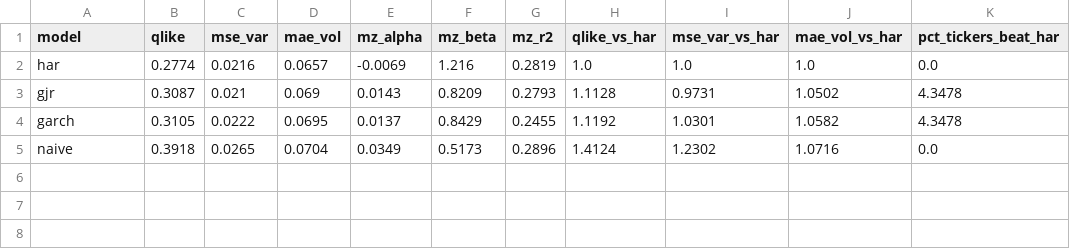
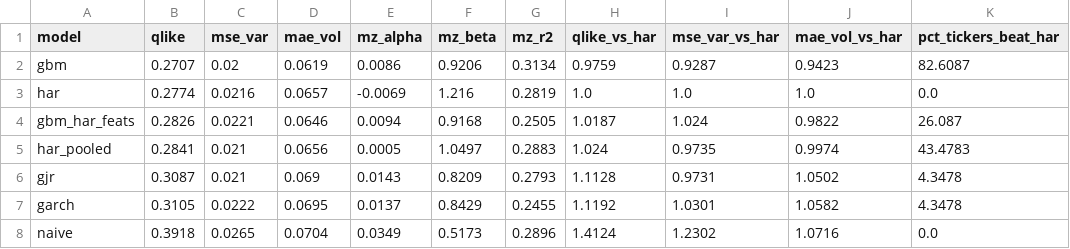
Before and after one commit to vfeuillet/ml-volatility-forecasting, a CSV file: reports/tables/metrics_universe.csv, drawn as a sheet.

```diff
--- a/reports/tables/metrics_universe.csv
+++ b/reports/tables/metrics_universe.csv
@@ -1,3 +1,6 @@
 model,qlike,mse_var,mae_vol,mz_alpha,mz_beta,mz_r2,qlike_vs_har,mse_var_vs_har,mae_vol_vs_har,pct_tickers_beat_har
+gbm,0.2707,0.02,0.0619,0.0086,0.9206,0.3134,0.9759,0.9287,0.9423,82.6087
 har,0.2774,0.0216,0.0657,-0.0069,1.216,0.2819,1.0,1.0,1.0,0.0
+gbm_har_feats,0.2826,0.0221,0.0646,0.0094,0.9168,0.2505,1.0187,1.024,0.9822,26.087
+har_pooled,0.2841,0.021,0.0656,0.0005,1.0497,0.2883,1.024,0.9735,0.9974,43.4783
 gjr,0.3087,0.021,0.069,0.0143,0.8209,0.2793,1.1128,0.9731,1.0502,4.3478
```
Also changed, not shown: reports/tables/metrics_by_ticker.csv, 11 other files.
